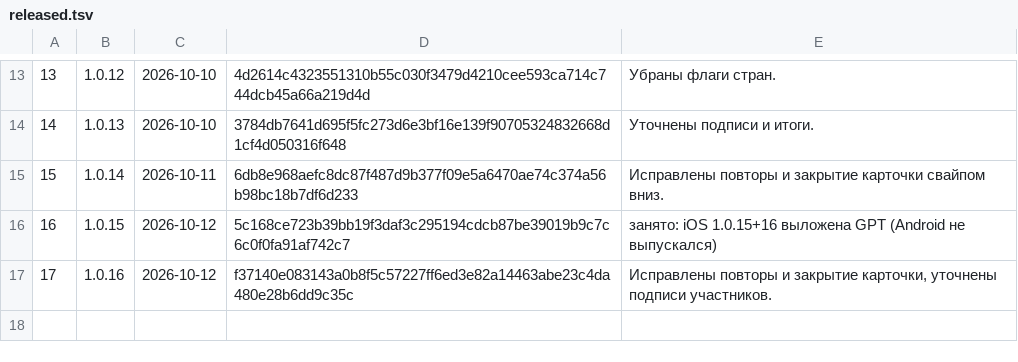
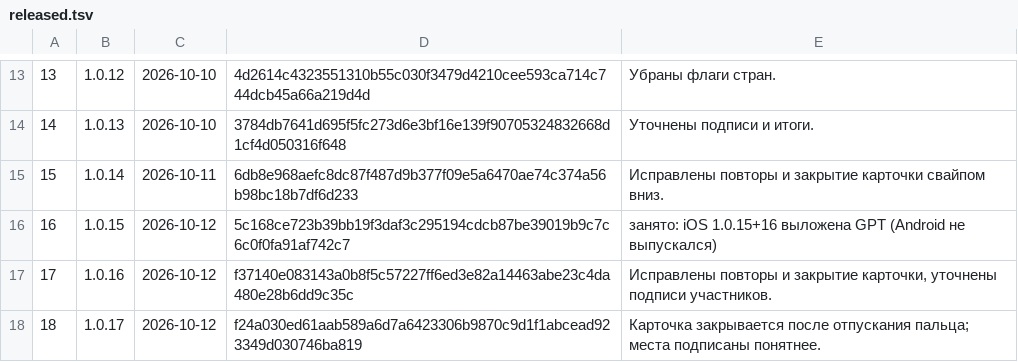
Before and after one commit to xFurya/Starty, a TSV file: tools/released.tsv, drawn as a sheet; only a part is shown, gaps mark what is left out; the diff names each change by its address in the sheet, - before the commit and + after, or states it on an @@ line.

```diff
--- a/tools/released.tsv
+++ b/tools/released.tsv
+row 18: 18 | 1.0.17 | 2026-10-12 | f24a030ed61aab589a6d7a6423306b9870c9d1f1abcead923349d030746ba819 | Карточка закрывается после отпускания пальца; места подписаны понятнее.
```
Also changed, not shown: 5 other files.
